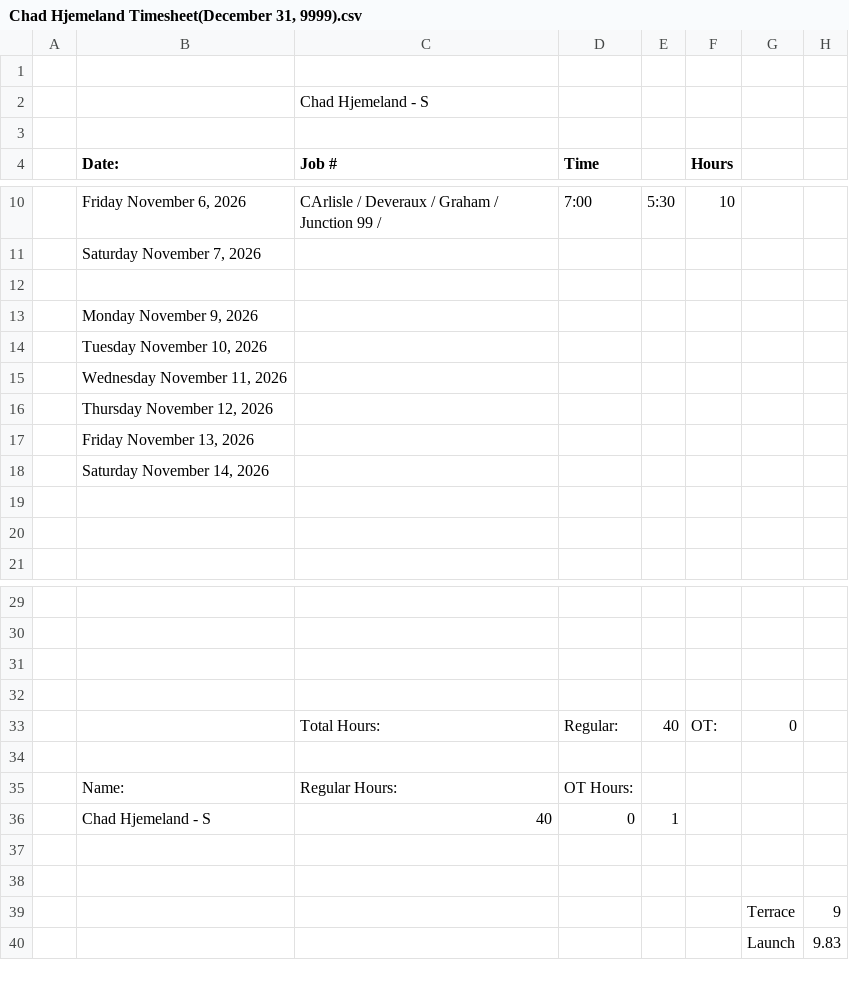
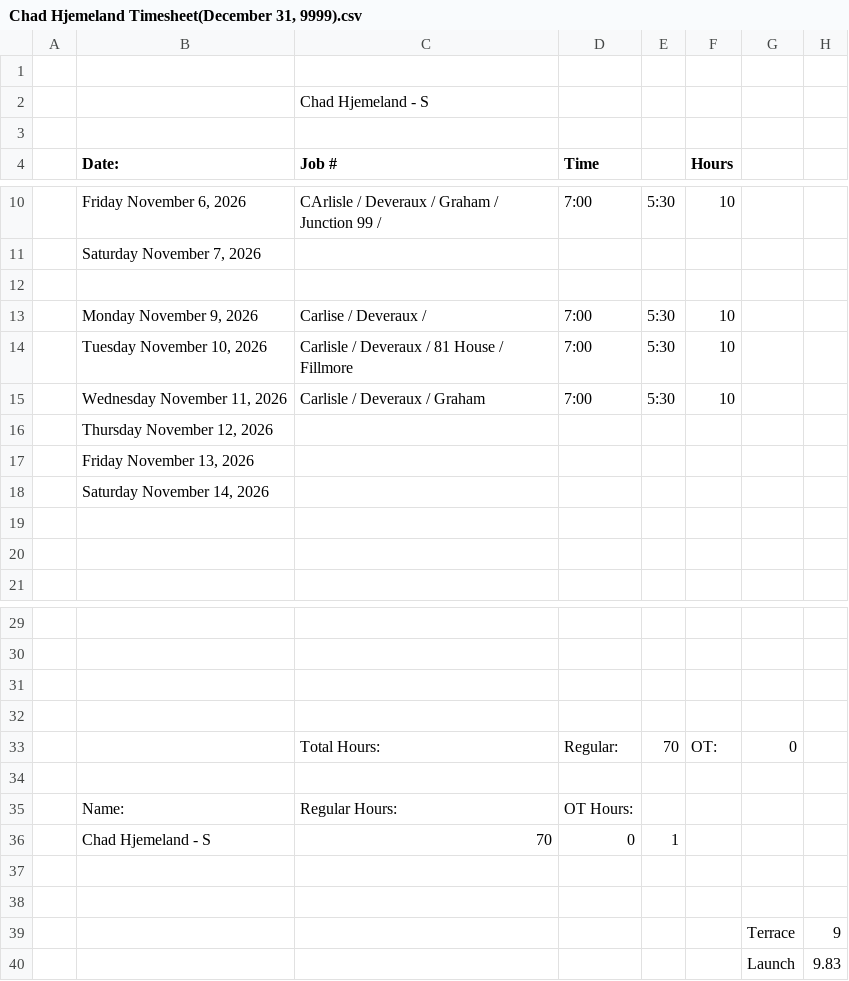
Before and after one commit to lyndon-weber-LLC/headcount-dashboard, a CSV file: data/live/Chad Hjemeland Timesheet(December 31, 9999).csv, drawn as a sheet; only a part is shown, gaps mark what is left out.

```diff
--- a/data/live/Chad Hjemeland Timesheet(December 31, 9999).csv
+++ b/data/live/Chad Hjemeland Timesheet(December 31, 9999).csv
@@ -12,5 +12,5 @@
 ,,,,,,,
-,"Monday November 9, 2026",,,,,,
-,"Tuesday November 10, 2026",,,,,,
-,"Wednesday November 11, 2026",,,,,,
+,"Monday November 9, 2026",Carlise / Deveraux / ,7:00,5:30,10,,
+,"Tuesday November 10, 2026",Carlisle / Deveraux / 81 House / Fillmore ,7:00,5:30,10,,
+,"Wednesday November 11, 2026",Carlisle / Deveraux / Graham ,7:00,5:30,10,,
 ,"Thursday November 12, 2026",,,,,,
@@ -32,6 +32,6 @@
 ,,,,,,,
-,,Total Hours:,Regular:,40,OT:,0,
+,,Total Hours:,Regular:,70,OT:,0,
 ,,,,,,,
 ,Name:,Regular Hours:,OT Hours:,,,,
-,Chad Hjemeland - S,40,0,1,,,
+,Chad Hjemeland - S,70,0,1,,,
 ,,,,,,,
```
Also changed, not shown: data/live/Alex Weber - Subs Timesheet(December 31, 9999).csv, data/live/Dave Timesheet(December 31, 9999).csv, 7 other files.
